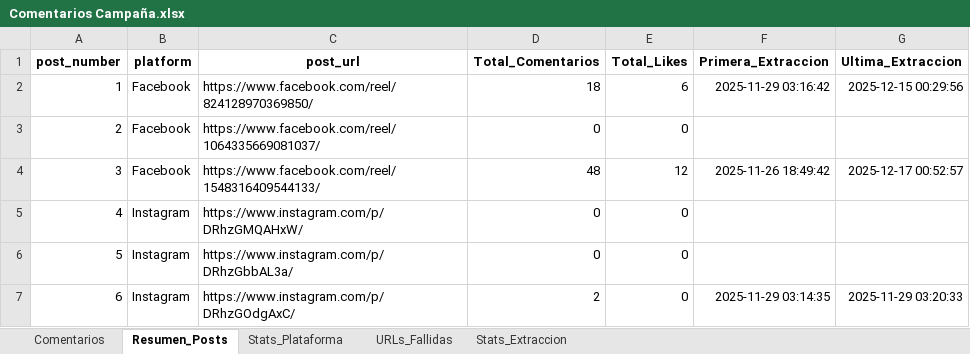
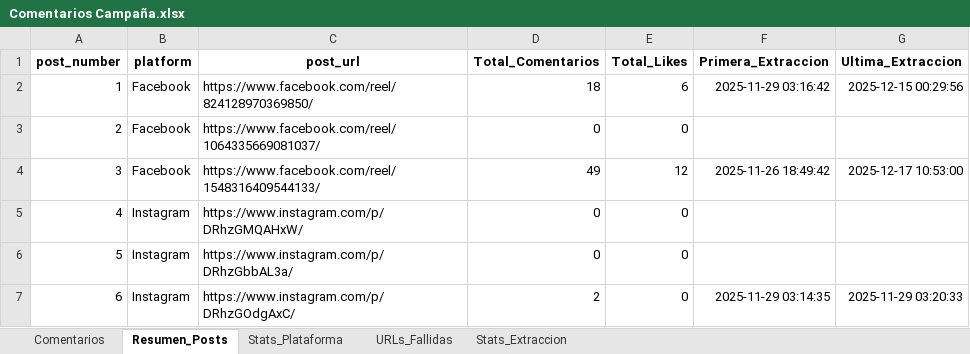
Before and after one commit to sociallisteningalpina-lang/Dog-Yurt-Navidad-2025, an Excel workbook: Comentarios Campaña.xlsx, sheet Resumen_Posts, drawn as a sheet; values as stored, in another font and other column widths than the file's, no borders; the diff names each change by its address in the sheet, - before the commit and + after, or states it on an @@ line.

```diff
--- a/Comentarios Campaña.xlsx (sheet Resumen_Posts)
+++ b/Comentarios Campaña.xlsx (sheet Resumen_Posts)
-D4 (Total_Comentarios): 48
+D4 (Total_Comentarios): 49
-G4 (Ultima_Extraccion): 2025-12-17 00:52:57
+G4 (Ultima_Extraccion): 2025-12-17 10:53:00
```
Also changed, not shown: sheet Comentarios, sheet Stats_Plataforma, 1 other file.
